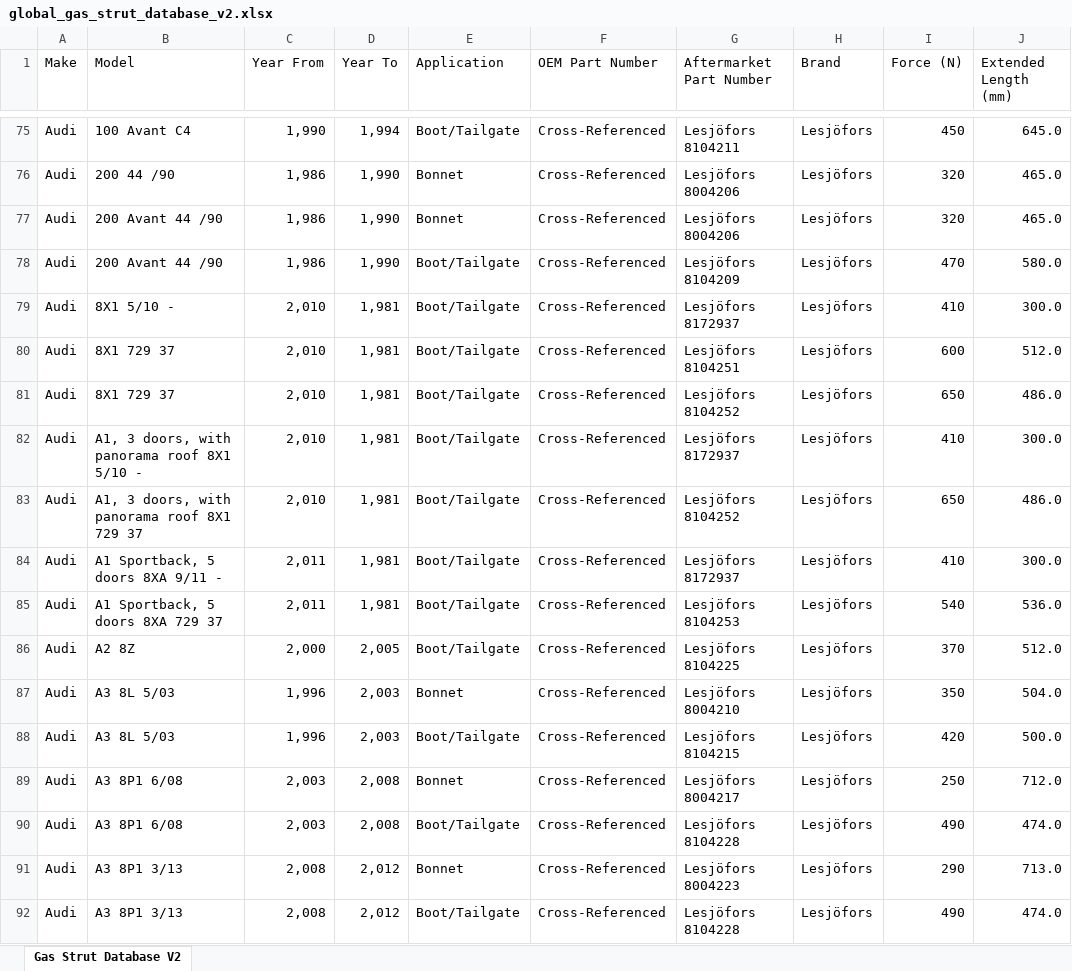
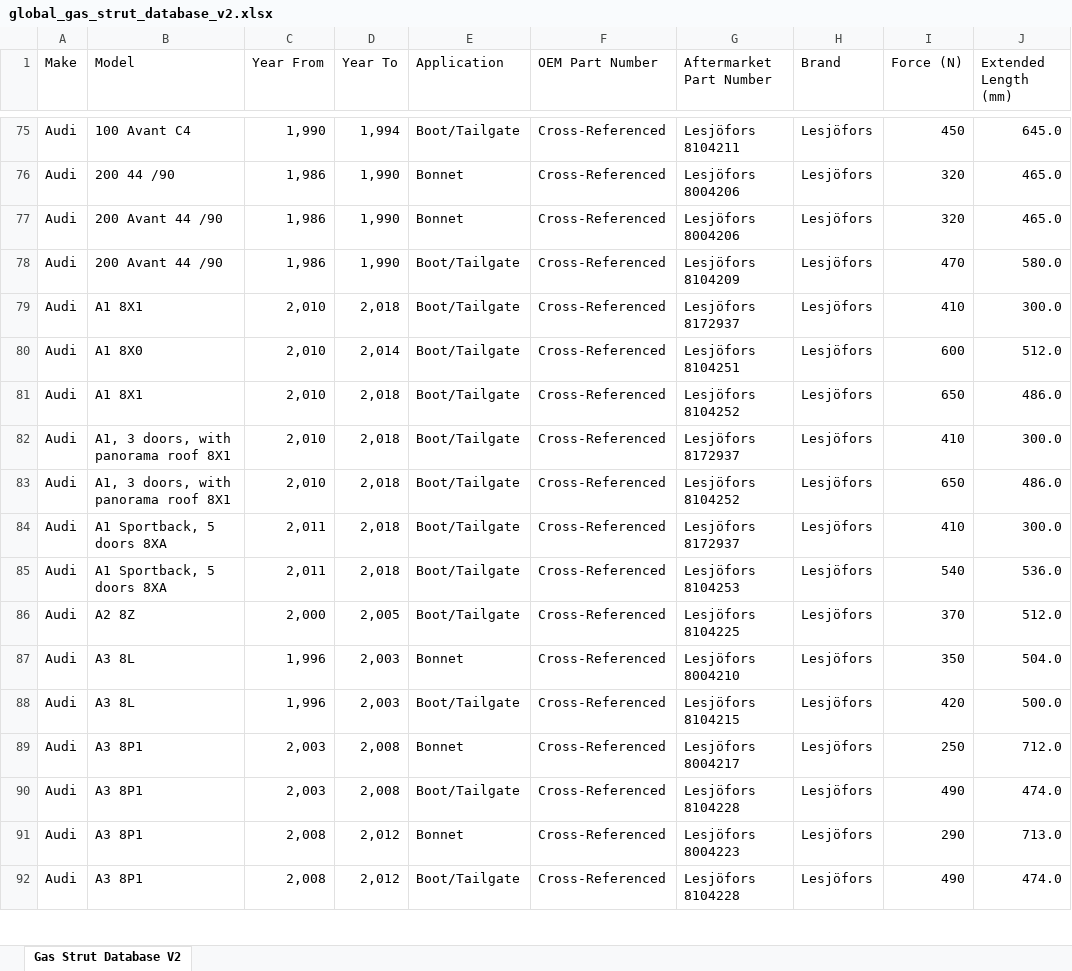
Before and after one commit to jasocooper75/gas-strut-app, an Excel workbook: global_gas_strut_database_v2.xlsx, sheet Gas Strut Database V2, drawn as a sheet; only a part is shown, gaps mark what is left out; values as stored, in another font and other column widths than the file's, no cell formats; the diff covers the shown part only; the diff names each change by its address in the sheet, - before the commit and + after, or states it on an @@ line.

Commit message:
Add files via upload

```diff
--- a/global_gas_strut_database_v2.xlsx (sheet Gas Strut Database V2)
+++ b/global_gas_strut_database_v2.xlsx (sheet Gas Strut Database V2)
-B79 (Model): 8X1 5/10 -
+B79 (Model): A1 8X1
-D79 (Year To): 1,981
+D79 (Year To): 2,018
-B80 (Model): 8X1 729 37
+B80 (Model): A1 8X0
-D80 (Year To): 1,981
+D80 (Year To): 2,014
-B81 (Model): 8X1 729 37
+B81 (Model): A1 8X1
-D81:D85 (Year To): 1,981
+D81:D85 (Year To): 2,018
-B82 (Model): A1, 3 doors, with panorama roof 8X1 5/10 -
+B82 (Model): A1, 3 doors, with panorama roof 8X1
-B83 (Model): A1, 3 doors, with panorama roof 8X1 729 37
+B83 (Model): A1, 3 doors, with panorama roof 8X1
-B84 (Model): A1 Sportback, 5 doors 8XA 9/11 -
+B84 (Model): A1 Sportback, 5 doors 8XA
-B85 (Model): A1 Sportback, 5 doors 8XA 729 37
+B85 (Model): A1 Sportback, 5 doors 8XA
-B87:B88 (Model): A3 8L 5/03
+B87:B88 (Model): A3 8L
-B89:B90 (Model): A3 8P1 6/08
+B89:B90 (Model): A3 8P1
-B91:B92 (Model): A3 8P1 3/13
+B91:B92 (Model): A3 8P1
```
Also changed, not shown: 195 edited cells elsewhere in this sheet, cell formats.
